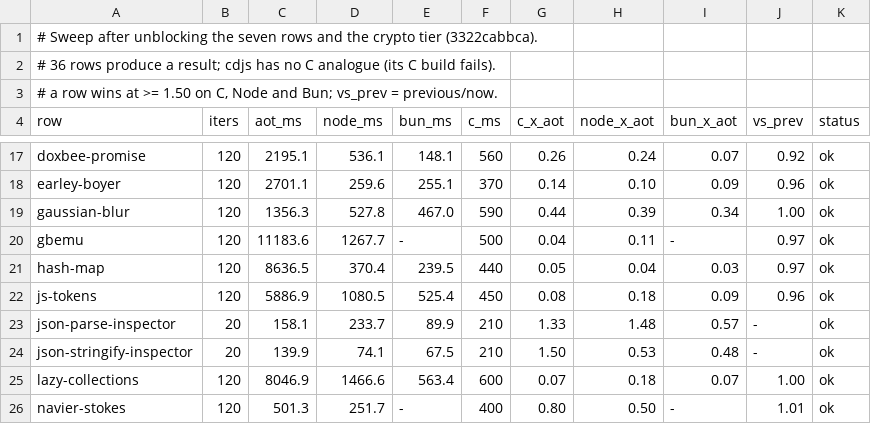
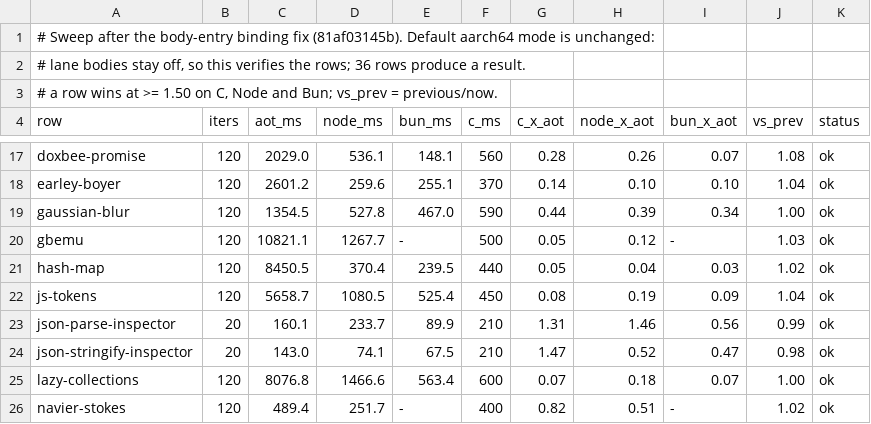
Before and after one commit to butaji/quench, a TSV file: research/aot/arm64/rows.tsv, drawn as a sheet; only a part is shown, gaps mark what is left out; the diff covers the shown part only; the diff names each change by its address in the sheet, - before the commit and + after, or states it on an @@ line.

Commit message:
Re-sweep 36 rows after the body-entry binding fix
The default aarch64 mode does not run lane bodies, so the rows are the previous
results: 36/36 produce a result, 0 at 1.50x of C, Node and Bun. The sweep's
navier-stokes 570 ms was host load (five runs back to back: 496/488/509/490/489);
the table keeps 489.4. Sha256/crypto spread 1.66-1.70 s this session against
1.52 earlier, inside the row's 1.5-1.7 s range. Rows and ratios in
research/aot/arm64/rows.tsv; the body-tier measurement is in
aot-lane-bodies.tsv.

```diff
--- a/research/aot/arm64/rows.tsv
+++ b/research/aot/arm64/rows.tsv
-A1 (row): …Sweep after unblocking the seven rows and the crypto tier (3322cabbca).
+A1 (row): …Sweep after the body-entry binding fix (81af03145b). Default aarch64 mode is unchanged:
-A2 (row): # 36 rows produce a result; cdjs has no C analogue (its C build fails).
+A2 (row): # lane bodies stay off, so this verifies the rows; 36 rows produce a result.
-C17 (aot_ms): 2195.1
+C17 (aot_ms): 2029.0
-G17 (c_x_aot): 0.26
+G17 (c_x_aot): 0.28
-H17 (node_x_aot): 0.24
+H17 (node_x_aot): 0.26
-J17 (vs_prev): 0.92
+J17 (vs_prev): 1.08
-C18 (aot_ms): 2701.1
+C18 (aot_ms): 2601.2
-I18 (bun_x_aot): 0.09
+I18 (bun_x_aot): 0.10
-J18 (vs_prev): 0.96
+J18 (vs_prev): 1.04
-C19 (aot_ms): 1356.3
+C19 (aot_ms): 1354.5
-C20 (aot_ms): 11183.6
+C20 (aot_ms): 10821.1
-G20 (c_x_aot): 0.04
+G20 (c_x_aot): 0.05
-H20 (node_x_aot): 0.11
+H20 (node_x_aot): 0.12
-J20 (vs_prev): 0.97
+J20 (vs_prev): 1.03
-C21 (aot_ms): 8636.5
+C21 (aot_ms): 8450.5
-J21 (vs_prev): 0.97
+J21 (vs_prev): 1.02
-C22 (aot_ms): 5886.9
+C22 (aot_ms): 5658.7
-H22 (node_x_aot): 0.18
+H22 (node_x_aot): 0.19
-J22 (vs_prev): 0.96
+J22 (vs_prev): 1.04
-C23 (aot_ms): 158.1
+C23 (aot_ms): 160.1
-G23 (c_x_aot): 1.33
+G23 (c_x_aot): 1.31
-H23 (node_x_aot): 1.48
+H23 (node_x_aot): 1.46
-I23 (bun_x_aot): 0.57
+I23 (bun_x_aot): 0.56
-J23 (vs_prev): -
+J23 (vs_prev): 0.99
-C24 (aot_ms): 139.9
+C24 (aot_ms): 143.0
-G24 (c_x_aot): 1.50
+G24 (c_x_aot): 1.47
-H24 (node_x_aot): 0.53
+H24 (node_x_aot): 0.52
-I24 (bun_x_aot): 0.48
+I24 (bun_x_aot): 0.47
-J24 (vs_prev): -
+J24 (vs_prev): 0.98
-C25 (aot_ms): 8046.9
+C25 (aot_ms): 8076.8
-C26 (aot_ms): 501.3
+C26 (aot_ms): 489.4
-G26 (c_x_aot): 0.80
+G26 (c_x_aot): 0.82
-H26 (node_x_aot): 0.50
+H26 (node_x_aot): 0.51
-J26 (vs_prev): 1.01
+J26 (vs_prev): 1.02
```
Also changed, not shown: 66 edited cells elsewhere in this file.
